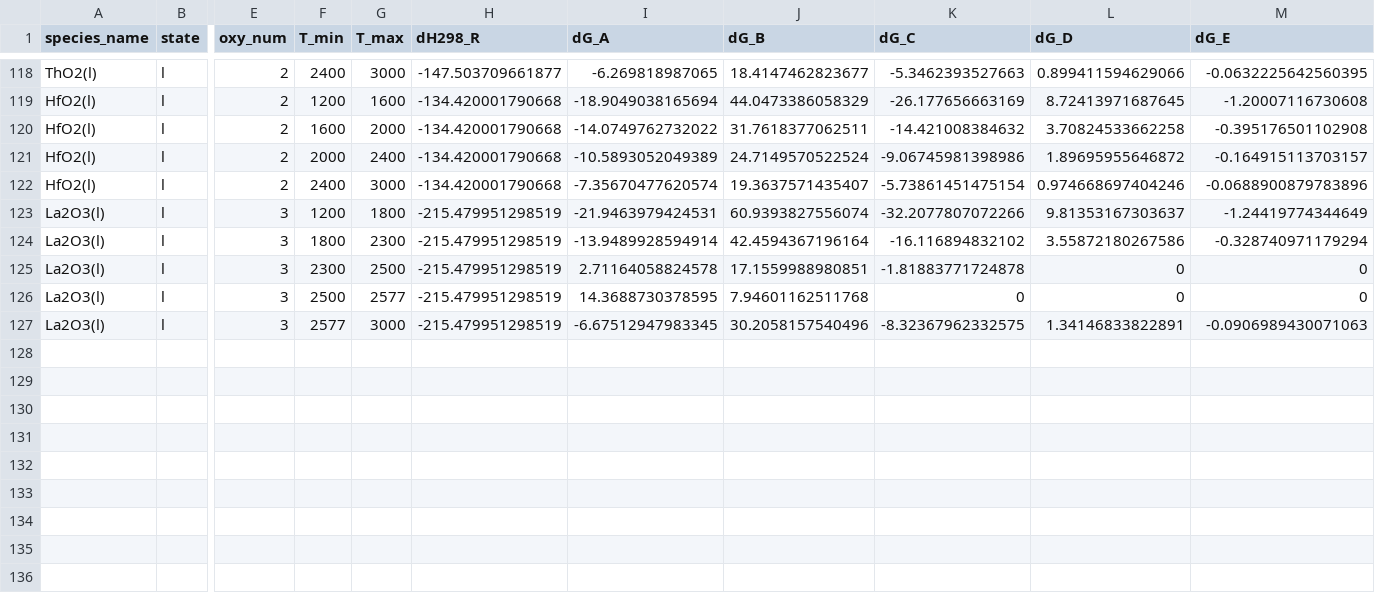
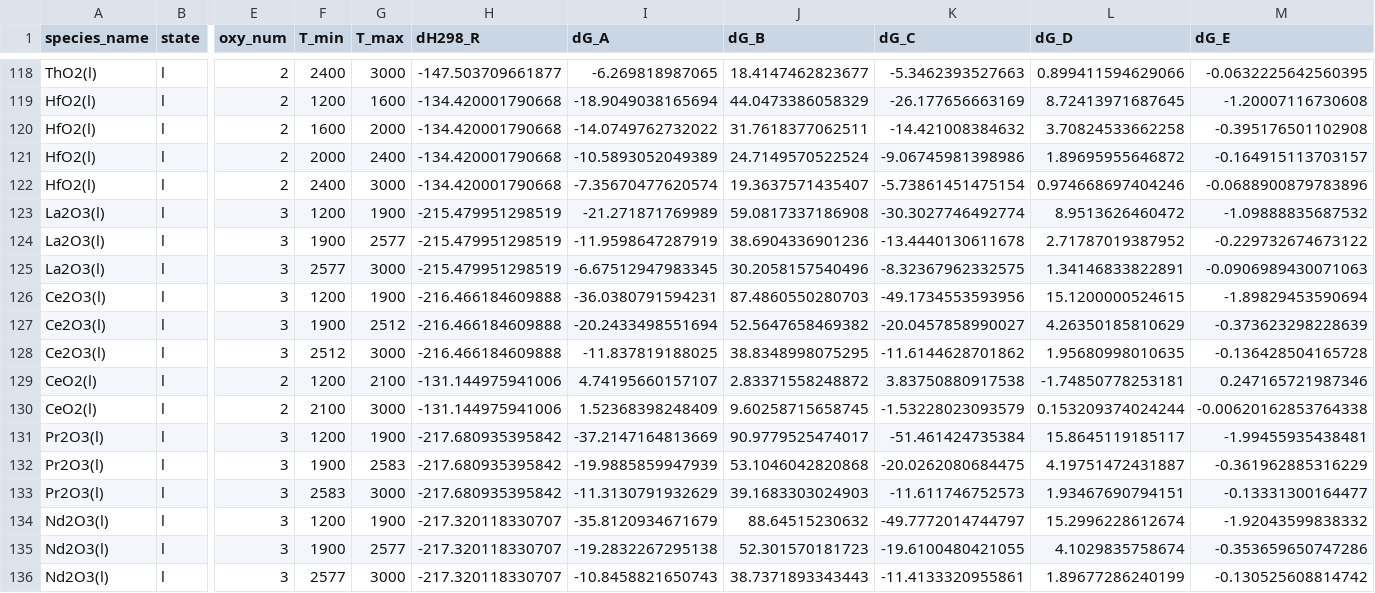
Before and after one commit to simonrowland/openimcc, a CSV file: src/openimcc/data/gas/condensate.csv, drawn as a sheet; only a part is shown, gaps mark what is left out; removed rows and columns are numbered as before the commit, all else as after; rows hold the shown columns only; the diff names each change by its address in the sheet, - before the commit and + after, or states it on an @@ line.

```diff
--- a/src/openimcc/data/gas/condensate.csv
+++ b/src/openimcc/data/gas/condensate.csv
-G123 (T_max): 1800
+G123 (T_max): 1900
-I123 (dG_A): -21.9463979424531
+I123 (dG_A): -21.271871769989
-J123 (dG_B): 60.9393827556074
+J123 (dG_B): 59.0817337186908
-K123 (dG_C): -32.2077807072266
+K123 (dG_C): -30.3027746492774
-L123 (dG_D): 9.81353167303637
+L123 (dG_D): 8.9513626460472
-M123 (dG_E): -1.24419774344649
+M123 (dG_E): -1.09888835687532
-row 124: La2O3(l) | l | 3 | 1800 | 2300 | -215.479951298519 | -13.9489928594914 | 42.4594367196164 | -16.116894832102 | 3.55872180267586 | -0.328740971179294
-row 125: La2O3(l) | l | 3 | 2300 | 2500 | -215.479951298519 | 2.71164058824578 | 17.1559988980851 | -1.81883771724878 | 0 | 0
-F124 (T_min): 2500
+F124 (T_min): 1900
-I124 (dG_A): 14.3688730378595
+I124 (dG_A): -11.9598647287919
-J124 (dG_B): 7.94601162511768
+J124 (dG_B): 38.6904336901236
-K124 (dG_C): 0
+K124 (dG_C): -13.4440130611678
-L124 (dG_D): 0
+L124 (dG_D): 2.71787019387952
-M124 (dG_E): 0
+M124 (dG_E): -0.229732674673122
+row 126: Ce2O3(l) | l | 3 | 1200 | 1900 | -216.466184609888 | -36.0380791594231 | 87.4860550280703 | -49.1734553593956 | 15.1200000524615 | -1.89829453590694
+row 127: Ce2O3(l) | l | 3 | 1900 | 2512 | -216.466184609888 | -20.2433498551694 | 52.5647658469382 | -20.0457858990027 | 4.26350185810629 | -0.373623298228639
+row 128: Ce2O3(l) | l | 3 | 2512 | 3000 | -216.466184609888 | -11.837819188025 | 38.8348998075295 | -11.6144628701862 | 1.95680998010635 | -0.136428504165728
+row 129: CeO2(l) | l | 2 | 1200 | 2100 | -131.144975941006 | 4.74195660157107 | 2.83371558248872 | 3.83750880917538 | -1.74850778253181 | 0.247165721987346
+row 130: CeO2(l) | l | 2 | 2100 | 3000 | -131.144975941006 | 1.52368398248409 | 9.60258715658745 | -1.53228023093579 | 0.153209374024244 | -0.00620162853764338
+row 131: Pr2O3(l) | l | 3 | 1200 | 1900 | -217.680935395842 | -37.2147164813669 | 90.9779525474017 | -51.461424735384 | 15.8645119185117 | -1.99455935438481
+row 132: Pr2O3(l) | l | 3 | 1900 | 2583 | -217.680935395842 | -19.9885859947939 | 53.1046042820868 | -20.0262080684475 | 4.19751472431887 | -0.361962885316229
+row 133: Pr2O3(l) | l | 3 | 2583 | 3000 | -217.680935395842 | -11.3130791932629 | 39.1683303024903 | -11.611746752573 | 1.93467690794151 | -0.13331300164477
+row 134: Nd2O3(l) | l | 3 | 1200 | 1900 | -217.320118330707 | -35.8120934671679 | 88.64515230632 | -49.7772014744797 | 15.2996228612674 | -1.92043599838332
+row 135: Nd2O3(l) | l | 3 | 1900 | 2577 | -217.320118330707 | -19.2832267295138 | 52.301570181723 | -19.6100480421055 | 4.1029835758674 | -0.353659650747286
+row 136: Nd2O3(l) | l | 3 | 2577 | 3000 | -217.320118330707 | -10.8458821650743 | 38.7371893343443 | -11.4133320955861 | 1.89677286240199 | -0.130525608814742
```
Also changed, not shown: src/openimcc/data/gas/gas-shomate.csv, 12 other files.
